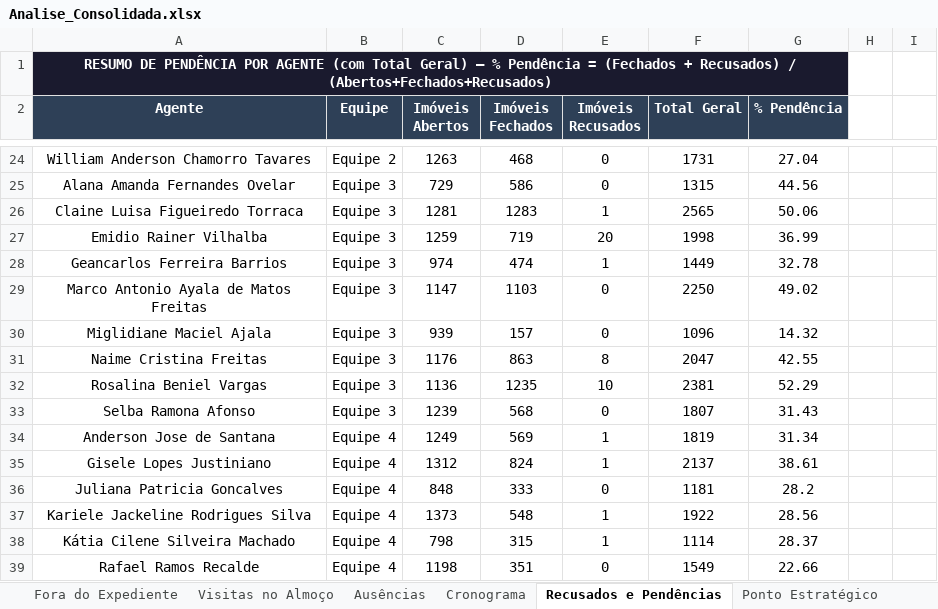
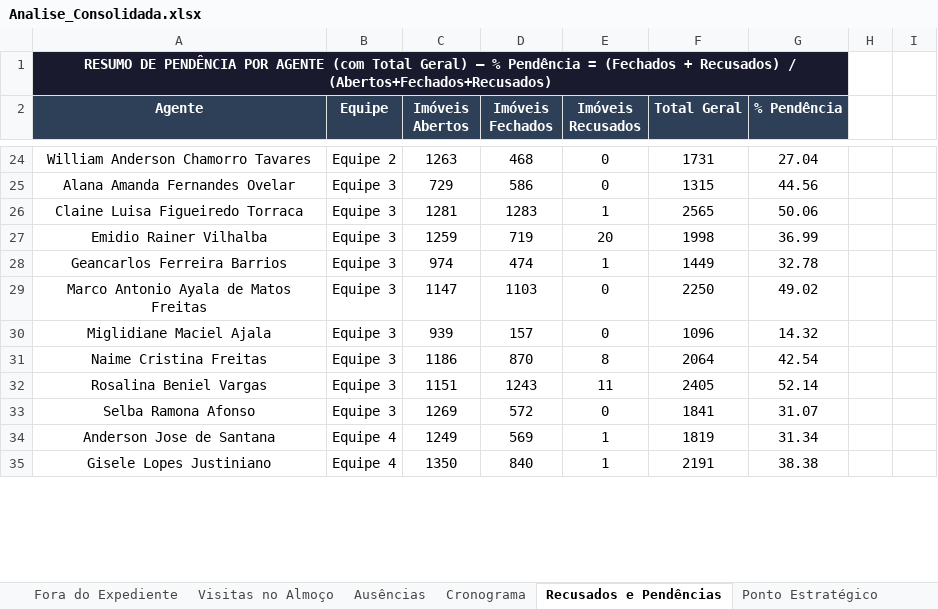
Before and after one commit to LucsDevPro/Sentinela, an Excel workbook: data/Analise_Consolidada.xlsx, sheet Recusados e Pendências, drawn as a sheet; only a part is shown, gaps mark what is left out; values as stored, in another font and other column widths than the file's, no borders; removed rows and columns are numbered as before the commit, all else as after; the diff covers the shown part only; the diff names each change by its address in the sheet, - before the commit and + after, or states it on an @@ line.

```diff
--- a/data/Analise_Consolidada.xlsx (sheet Recusados e Pendências)
+++ b/data/Analise_Consolidada.xlsx (sheet Recusados e Pendências)
-row 31: Naime Cristina Freitas | Equipe 3 | 1176 | 863 | 8 | 2047 | 42.55
-row 32: Rosalina Beniel Vargas | Equipe 3 | 1136 | 1235 | 10 | 2381 | 52.29
-row 33: Selba Ramona Afonso | Equipe 3 | 1239 | 568 | 0 | 1807 | 31.43
+row 31: Naime Cristina Freitas | Equipe 3 | 1186 | 870 | 8 | 2064 | 42.54
+row 32: Rosalina Beniel Vargas | Equipe 3 | 1151 | 1243 | 11 | 2405 | 52.14
+row 33: Selba Ramona Afonso | Equipe 3 | 1269 | 572 | 0 | 1841 | 31.07
-row 35: Gisele Lopes Justiniano | Equipe 4 | 1312 | 824 | 1 | 2137 | 38.61
-row 36: Juliana Patricia Goncalves | Equipe 4 | 848 | 333 | 0 | 1181 | 28.2
-row 37: Kariele Jackeline Rodrigues Silva | Equipe 4 | 1373 | 548 | 1 | 1922 | 28.56
-row 38: Kátia Cilene Silveira Machado | Equipe 4 | 798 | 315 | 1 | 1114 | 28.37
-row 39: Rafael Ramos Recalde | Equipe 4 | 1198 | 351 | 0 | 1549 | 22.66
+row 35: Gisele Lopes Justiniano | Equipe 4 | 1350 | 840 | 1 | 2191 | 38.38
```
Also changed, not shown: 20 added rows, 14 removed rows and 6 edited cells elsewhere in this sheet, sheet Cronograma, sheet Ranking, sheet Resumo Semanal, sheet Ausências, sheet Visitas Acima de 15min, sheet Resumo Geral, 3 more sheets, data/historico/semana_319.xlsx, data/historico/semanas_305-308.xlsx, 16 other files.
